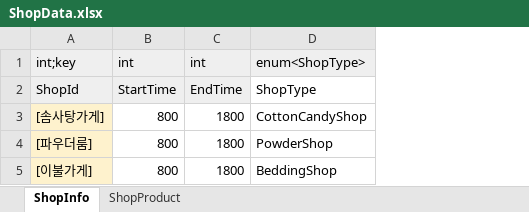
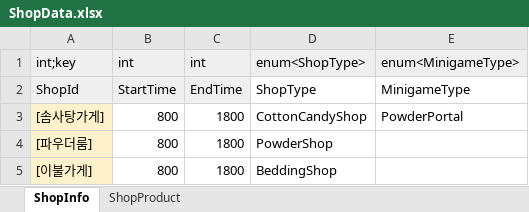
Before and after one commit to Lunaria-Project/lunaria-data, an Excel workbook: excel/ShopData.xlsx, sheet ShopInfo, drawn as a sheet; values as stored, in another font and other column widths than the file's, no borders; the diff names each change by its address in the sheet, - before the commit and + after, or states it on an @@ line.

```diff
--- a/excel/ShopData.xlsx (sheet ShopInfo)
+++ b/excel/ShopData.xlsx (sheet ShopInfo)
+column E (enum<MinigameType>), rows 2-3: MinigameType | PowderPortal
```
Also changed, not shown: excel/EnumData.xlsx, 1 other file.
